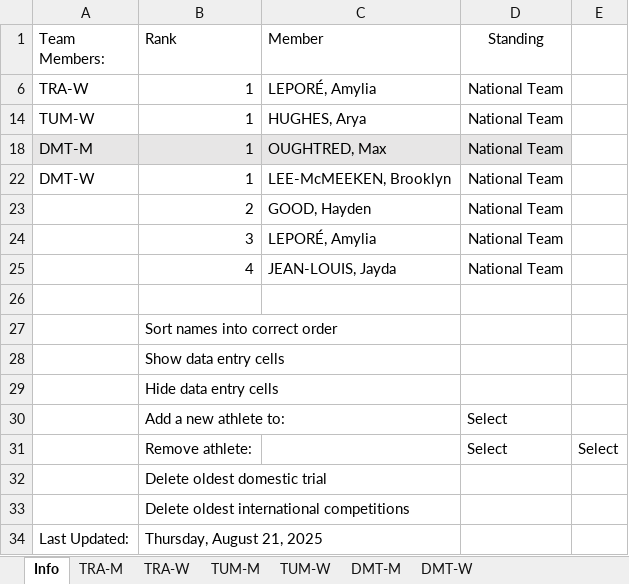
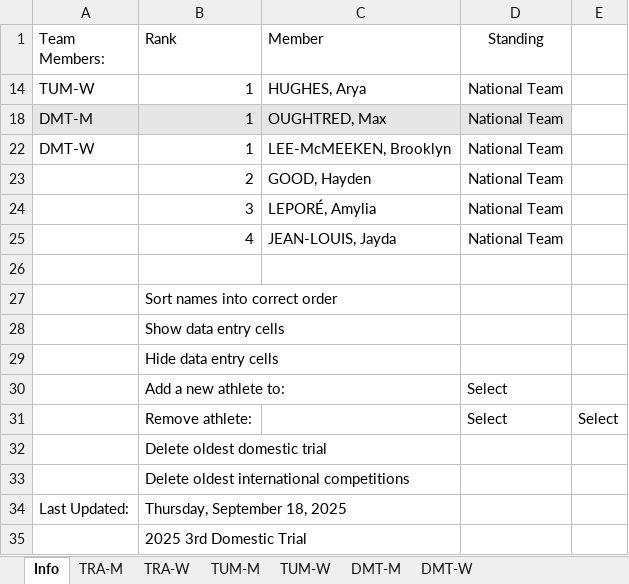
Before and after one commit to trampolinecanada/rankinglists, an Excel workbook: Junior Ranking.xlsm, sheet Info, drawn as a sheet; values as stored, in another font and other column widths than the file's, no borders; charts and pictures and conditional formats not drawn; 6 other sheets too large or unreadable and not compared; removed rows and columns are numbered as before the commit, all else as after; the diff names each change by its address in the sheet, - before the commit and + after, or states it on an @@ line.

Commit message:
2025 3rd Domestic Trial

```diff
--- a/Junior Ranking.xlsm (sheet Info)
+++ b/Junior Ranking.xlsm (sheet Info)
-row 6: TRA-W | 1 | LEPORÉ, Amylia | National Team
-B34 (Rank): Thursday, August 21, 2025
+B34 (Rank): Thursday, September 18, 2025
+row 35:  | 2025 3rd Domestic Trial
```
Also changed, not shown: 5 other files.
